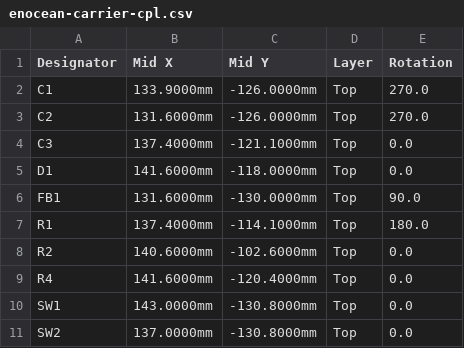
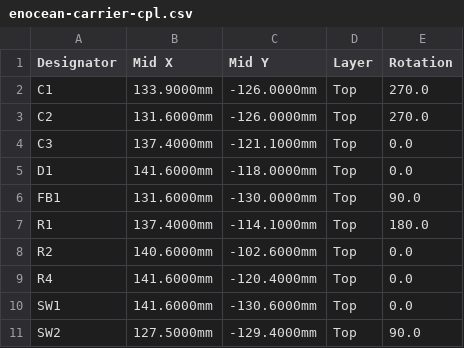
Before and after one commit to BerndDA/enocean-ble-matter-bridge, a CSV file: hardware/enocean-carrier/fab/enocean-carrier-cpl.csv, drawn as a sheet.

```diff
--- a/hardware/enocean-carrier/fab/enocean-carrier-cpl.csv
+++ b/hardware/enocean-carrier/fab/enocean-carrier-cpl.csv
@@ -9,3 +9,3 @@ R2,140.6000mm,-102.6000mm,Top,0.0
 R4,141.6000mm,-120.4000mm,Top,0.0
-SW1,143.0000mm,-130.8000mm,Top,0.0
-SW2,137.0000mm,-130.8000mm,Top,0.0
+SW1,141.6000mm,-130.6000mm,Top,0.0
+SW2,127.5000mm,-129.4000mm,Top,90.0
```
Also changed, not shown: hardware/enocean-carrier/fab/enocean-carrier-bom.csv, 11 other files.
